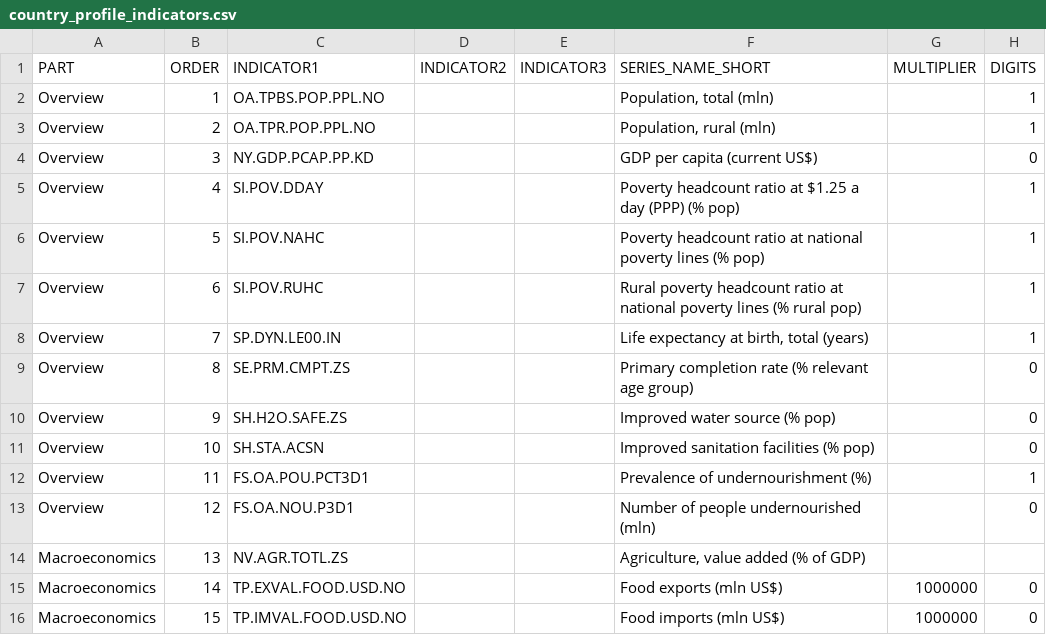
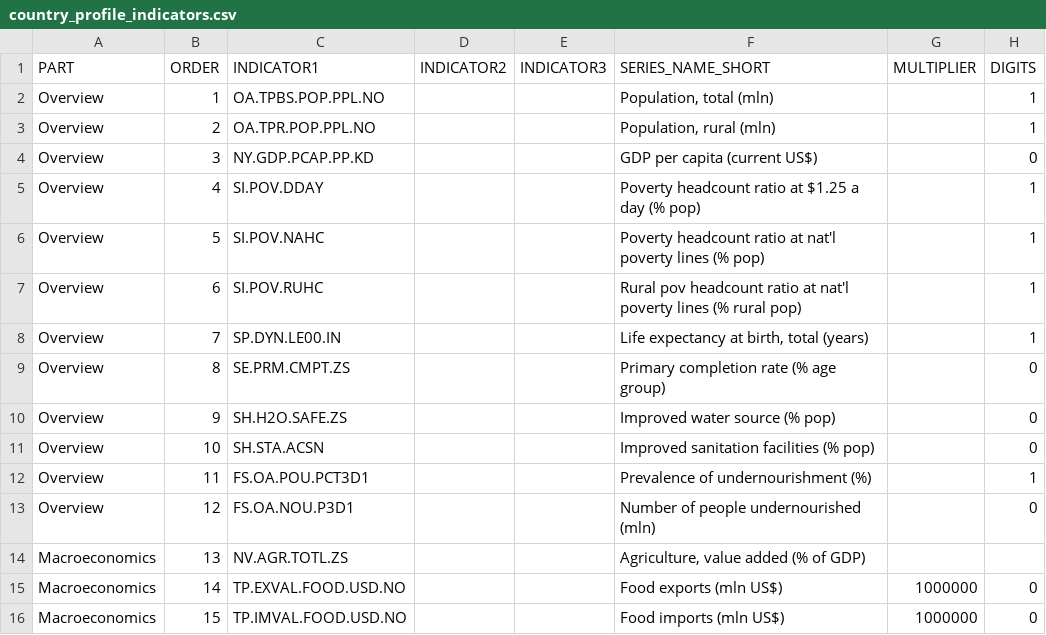
Before and after one commit to UNFAOstatistics/pocketbook, a CSV file: input/data/COF/country_profile_indicators.csv, drawn as a sheet; only a part is shown.

```diff
--- a/input/data/COF/country_profile_indicators.csv
+++ b/input/data/COF/country_profile_indicators.csv
@@ -4,7 +4,7 @@ Overview,2,OA.TPR.POP.PPL.NO,,,"Population, rural (mln)",,1
 Overview,3,NY.GDP.PCAP.PP.KD,,,GDP per capita (current US$),,0
-Overview,4,SI.POV.DDAY,,,Poverty headcount ratio at $1.25 a day (PPP) (% pop),,1
-Overview,5,SI.POV.NAHC,,,Poverty headcount ratio at national poverty lines (% pop),,1
-Overview,6,SI.POV.RUHC,,, Rural poverty headcount ratio at national poverty lines (% rural pop),,1
+Overview,4,SI.POV.DDAY,,,Poverty headcount ratio at $1.25 a day (% pop),,1
+Overview,5,SI.POV.NAHC,,,"Poverty headcount ratio at nat'l poverty lines (% pop)",,1
+Overview,6,SI.POV.RUHC,,, Rural pov headcount ratio at nat'l poverty lines (% rural pop),,1
 Overview,7,SP.DYN.LE00.IN,,,"Life expectancy at birth, total (years)",,1
-Overview,8,SE.PRM.CMPT.ZS,,,Primary completion rate (% relevant age group),,0
+Overview,8,SE.PRM.CMPT.ZS,,,Primary completion rate (% age group),,0
 Overview,9,SH.H2O.SAFE.ZS,,,Improved water source (% pop),,0
```
Also changed, not shown: input/data/definitions.csv, 7 other files.
